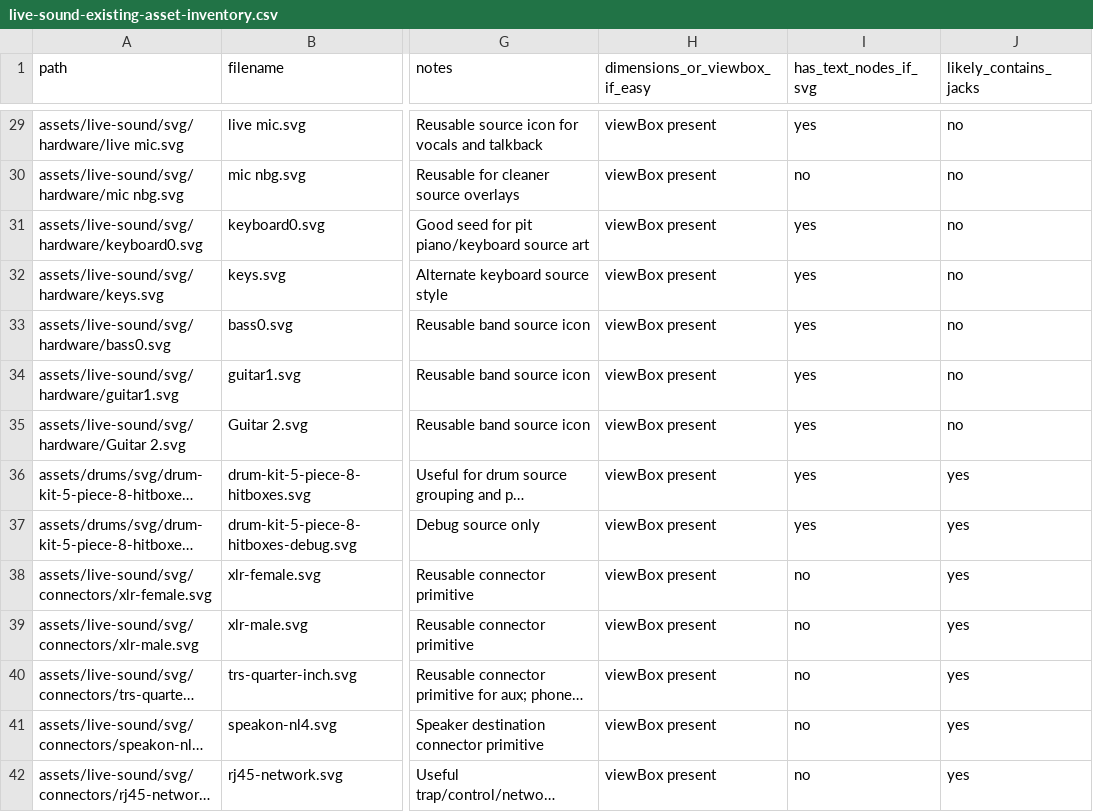
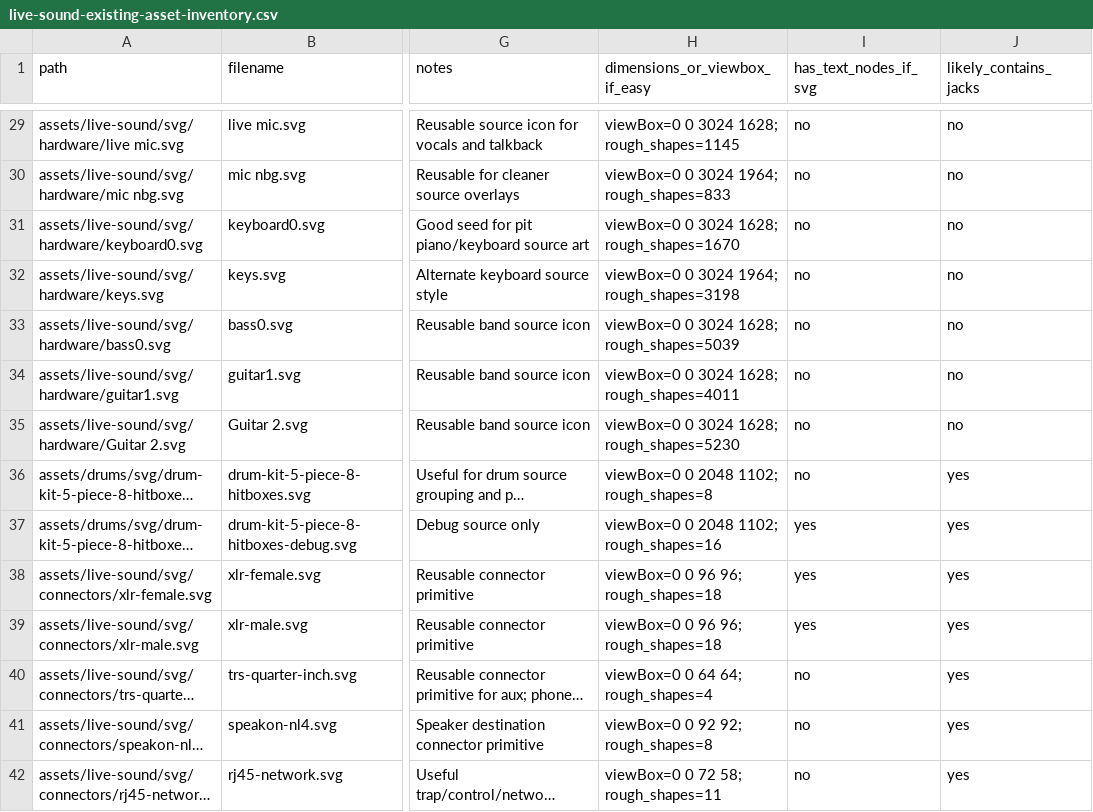
Before and after one commit to mikeshearaudio-gif/Signal-Flow, a CSV file: audit/live-sound-existing-asset-inventory.csv, drawn as a sheet; only a part is shown, gaps mark what is left out; long unchanged cells end in …; the diff covers the shown part only; the diff names each change by its address in the sheet, - before the commit and + after, or states it on an @@ line.

```diff
--- a/audit/live-sound-existing-asset-inventory.csv
+++ b/audit/live-sound-existing-asset-inventory.csv
-H29 (dimensions_or_viewbox_if_easy): viewBox present
+H29 (dimensions_or_viewbox_if_easy): viewBox=0 0 3024 1628; rough_shapes=1145
-I29 (has_text_nodes_if_svg): yes
+I29 (has_text_nodes_if_svg): no
-H30 (dimensions_or_viewbox_if_easy): viewBox present
+H30 (dimensions_or_viewbox_if_easy): viewBox=0 0 3024 1964; rough_shapes=833
-H31 (dimensions_or_viewbox_if_easy): viewBox present
+H31 (dimensions_or_viewbox_if_easy): viewBox=0 0 3024 1628; rough_shapes=1670
-I31:I36 (has_text_nodes_if_svg): yes
+I31:I36 (has_text_nodes_if_svg): no
-H32 (dimensions_or_viewbox_if_easy): viewBox present
+H32 (dimensions_or_viewbox_if_easy): viewBox=0 0 3024 1964; rough_shapes=3198
-H33 (dimensions_or_viewbox_if_easy): viewBox present
+H33 (dimensions_or_viewbox_if_easy): viewBox=0 0 3024 1628; rough_shapes=5039
-H34 (dimensions_or_viewbox_if_easy): viewBox present
+H34 (dimensions_or_viewbox_if_easy): viewBox=0 0 3024 1628; rough_shapes=4011
-H35 (dimensions_or_viewbox_if_easy): viewBox present
+H35 (dimensions_or_viewbox_if_easy): viewBox=0 0 3024 1628; rough_shapes=5230
-H36 (dimensions_or_viewbox_if_easy): viewBox present
+H36 (dimensions_or_viewbox_if_easy): viewBox=0 0 2048 1102; rough_shapes=8
-H37 (dimensions_or_viewbox_if_easy): viewBox present
+H37 (dimensions_or_viewbox_if_easy): viewBox=0 0 2048 1102; rough_shapes=16
-H38:H39 (dimensions_or_viewbox_if_easy): viewBox present
+H38:H39 (dimensions_or_viewbox_if_easy): viewBox=0 0 96 96; rough_shapes=18
-I38:I39 (has_text_nodes_if_svg): no
+I38:I39 (has_text_nodes_if_svg): yes
-H40 (dimensions_or_viewbox_if_easy): viewBox present
+H40 (dimensions_or_viewbox_if_easy): viewBox=0 0 64 64; rough_shapes=4
-H41 (dimensions_or_viewbox_if_easy): viewBox present
+H41 (dimensions_or_viewbox_if_easy): viewBox=0 0 92 92; rough_shapes=8
-H42 (dimensions_or_viewbox_if_easy): viewBox present
+H42 (dimensions_or_viewbox_if_easy): viewBox=0 0 72 58; rough_shapes=11
```
Also changed, not shown: 93 edited cells elsewhere in this file, 4 other files.
